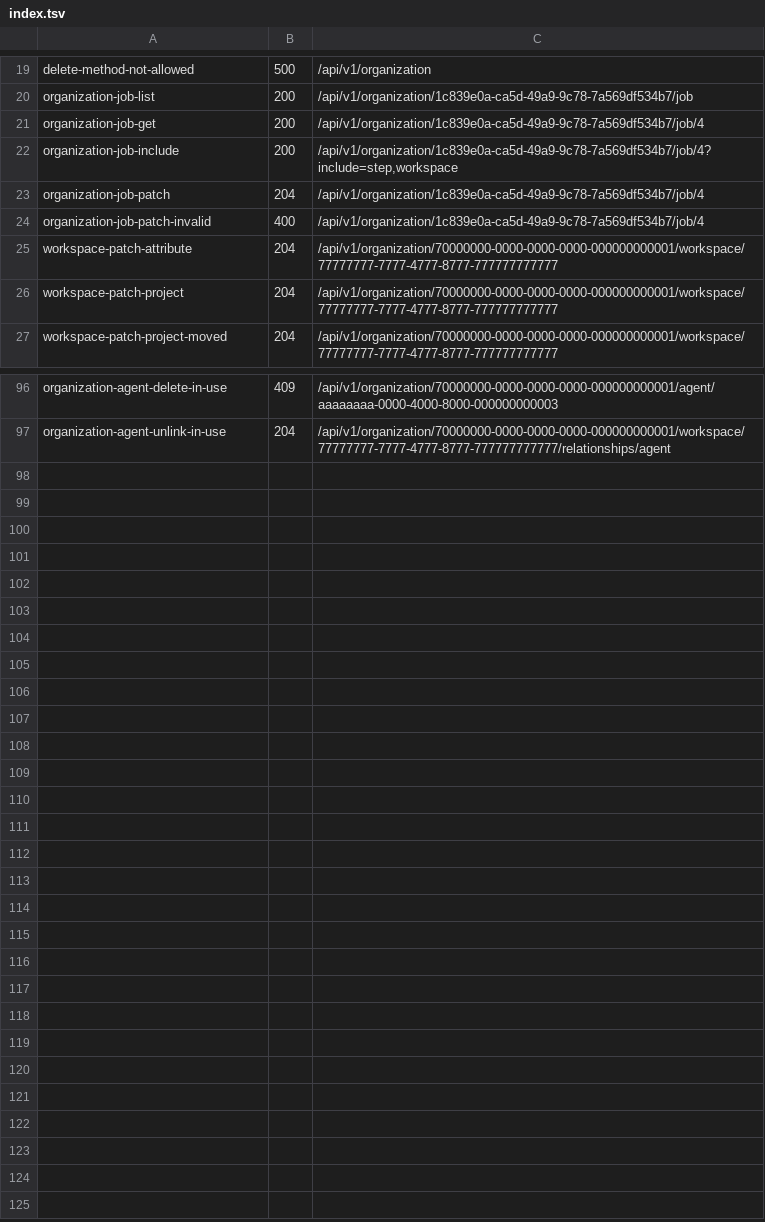
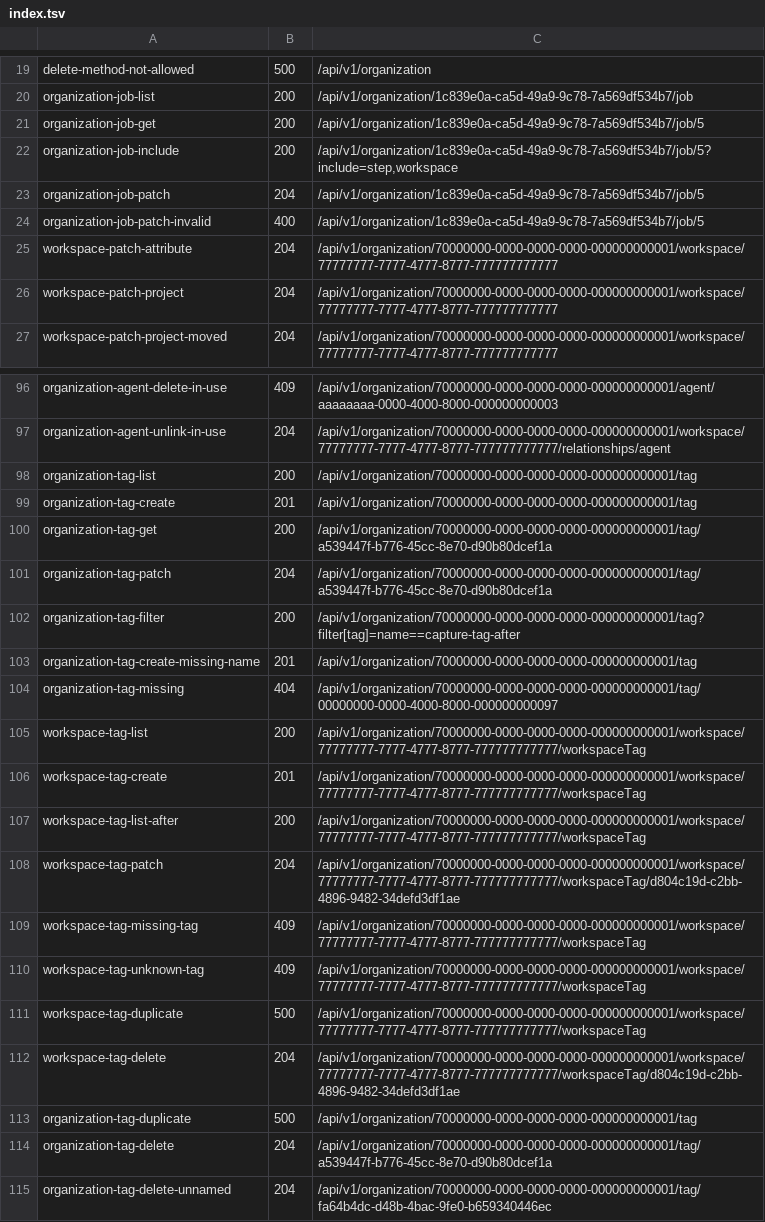
Before and after one commit to aminbenmansour/terrakube-go, a TSV file: docs/upstream/rest/index.tsv, drawn as a sheet; only a part is shown, gaps mark what is left out; the diff covers the shown part only.

Commit message:
test(api): record and replay tags and workspace bindings
The captures cover tag CRUD, the permissive nameless create, the name filter,
the workspace binding round-trip, the missing/unknown tag 409, both duplicate
cases and the unknown-id 404 from a live 2.34.3. The replay takes the created
tag and binding ids from the recordings, so a re-capture cannot stale them.

```diff
--- a/docs/upstream/rest/index.tsv
+++ b/docs/upstream/rest/index.tsv
@@ -20,6 +20,6 @@ delete-method-not-allowed	500	/api/v1/organization
 organization-job-list	200	/api/v1/organization/1c839e0a-ca5d-49a9-9c78-7a569df534b7/job
-organization-job-get	200	/api/v1/organization/1c839e0a-ca5d-49a9-9c78-7a569df534b7/job/4
-organization-job-include	200	/api/v1/organization/1c839e0a-ca5d-49a9-9c78-7a569df534b7/job/4?include=step,workspace
-organization-job-patch	204	/api/v1/organization/1c839e0a-ca5d-49a9-9c78-7a569df534b7/job/4
-organization-job-patch-invalid	400	/api/v1/organization/1c839e0a-ca5d-49a9-9c78-7a569df534b7/job/4
+organization-job-get	200	/api/v1/organization/1c839e0a-ca5d-49a9-9c78-7a569df534b7/job/5
+organization-job-include	200	/api/v1/organization/1c839e0a-ca5d-49a9-9c78-7a569df534b7/job/5?include=step,workspace
+organization-job-patch	204	/api/v1/organization/1c839e0a-ca5d-49a9-9c78-7a569df534b7/job/5
+organization-job-patch-invalid	400	/api/v1/organization/1c839e0a-ca5d-49a9-9c78-7a569df534b7/job/5
 workspace-patch-attribute	204	/api/v1/organization/70000000-0000-0000-0000-000000000001/workspace/77777777-7777-4777-8777-777777777777
@@ -97 +97,19 @@ organization-agent-delete-in-use	409	/api/v1/organization/70000000-0000-0000-000
 organization-agent-unlink-in-use	204	/api/v1/organization/70000000-0000-0000-0000-000000000001/workspace/77777777-7777-4777-8777-777777777777/relationships/agent
+organization-tag-list	200	/api/v1/organization/70000000-0000-0000-0000-000000000001/tag
+organization-tag-create	201	/api/v1/organization/70000000-0000-0000-0000-000000000001/tag
+organization-tag-get	200	/api/v1/organization/70000000-0000-0000-0000-000000000001/tag/a539447f-b776-45cc-8e70-d90b80dcef1a
+organization-tag-patch	204	/api/v1/organization/70000000-0000-0000-0000-000000000001/tag/a539447f-b776-45cc-8e70-d90b80dcef1a
+organization-tag-filter	200	/api/v1/organization/70000000-0000-0000-0000-000000000001/tag?filter[tag]=name==capture-tag-after
+organization-tag-create-missing-name	201	/api/v1/organization/70000000-0000-0000-0000-000000000001/tag
+organization-tag-missing	404	/api/v1/organization/70000000-0000-0000-0000-000000000001/tag/00000000-0000-4000-8000-000000000097
+workspace-tag-list	200	/api/v1/organization/70000000-0000-0000-0000-000000000001/workspace/77777777-7777-4777-8777-777777777777/workspaceTag
+workspace-tag-create	201	/api/v1/organization/70000000-0000-0000-0000-000000000001/workspace/77777777-7777-4777-8777-777777777777/workspaceTag
+workspace-tag-list-after	200	/api/v1/organization/70000000-0000-0000-0000-000000000001/workspace/77777777-7777-4777-8777-777777777777/workspaceTag
+workspace-tag-patch	204	/api/v1/organization/70000000-0000-0000-0000-000000000001/workspace/77777777-7777-4777-8777-777777777777/workspaceTag/d804c19d-c2bb-4896-9482-34defd3df1ae
+workspace-tag-missing-tag	409	/api/v1/organization/70000000-0000-0000-0000-000000000001/workspace/77777777-7777-4777-8777-777777777777/workspaceTag
+workspace-tag-unknown-tag	409	/api/v1/organization/70000000-0000-0000-0000-000000000001/workspace/77777777-7777-4777-8777-777777777777/workspaceTag
+workspace-tag-duplicate	500	/api/v1/organization/70000000-0000-0000-0000-000000000001/workspace/77777777-7777-4777-8777-777777777777/workspaceTag
+workspace-tag-delete	204	/api/v1/organization/70000000-0000-0000-0000-000000000001/workspace/77777777-7777-4777-8777-777777777777/workspaceTag/d804c19d-c2bb-4896-9482-34defd3df1ae
+organization-tag-duplicate	500	/api/v1/organization/70000000-0000-0000-0000-000000000001/tag
+organization-tag-delete	204	/api/v1/organization/70000000-0000-0000-0000-000000000001/tag/a539447f-b776-45cc-8e70-d90b80dcef1a
+organization-tag-delete-unnamed	204	/api/v1/organization/70000000-0000-0000-0000-000000000001/tag/fa64b4dc-d48b-4bac-9fe0-b659340446ec
```
Also changed, not shown: 17 edited cells elsewhere in this file, 44 other files.
